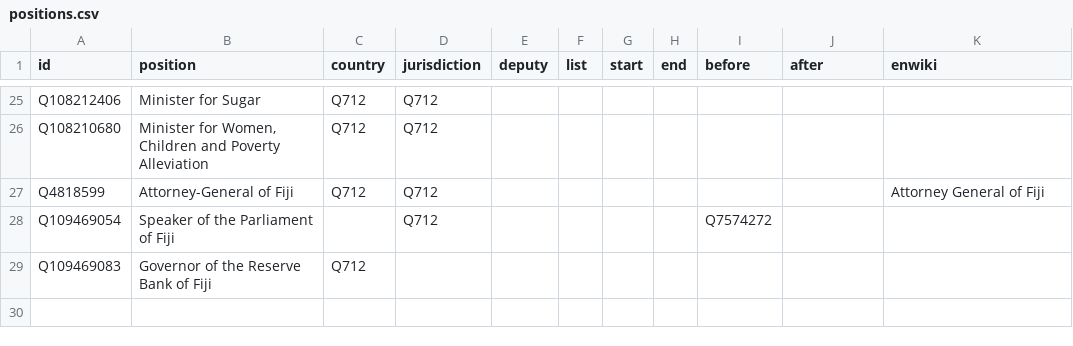
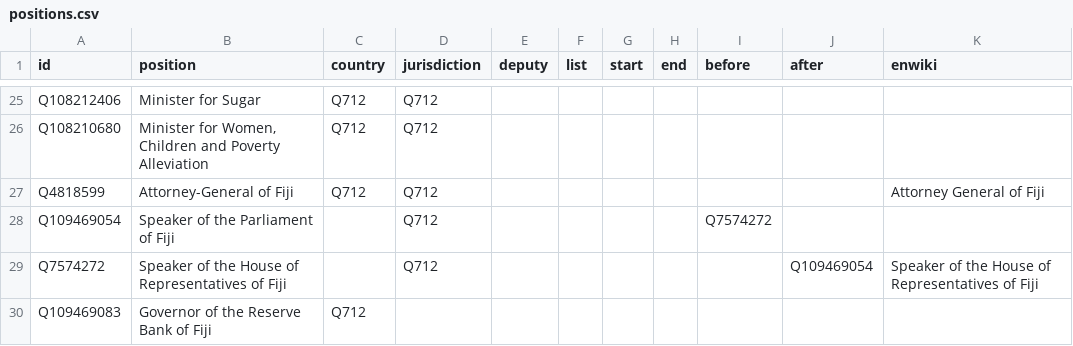
Before and after one commit to every-politician-scrapers/fiji-ministers, a CSV file: html/positions.csv, drawn as a sheet; only a part is shown, gaps mark what is left out; the diff names each change by its address in the sheet, - before the commit and + after, or states it on an @@ line.

```diff
--- a/html/positions.csv
+++ b/html/positions.csv
+row 29: Q7574272 | Speaker of the House of Representatives of Fiji |  | Q712 |  |  |  |  |  | Q109469054 | Speaker of the House of Representatives of Fiji
```
Also changed, not shown: html/holders21.csv.
